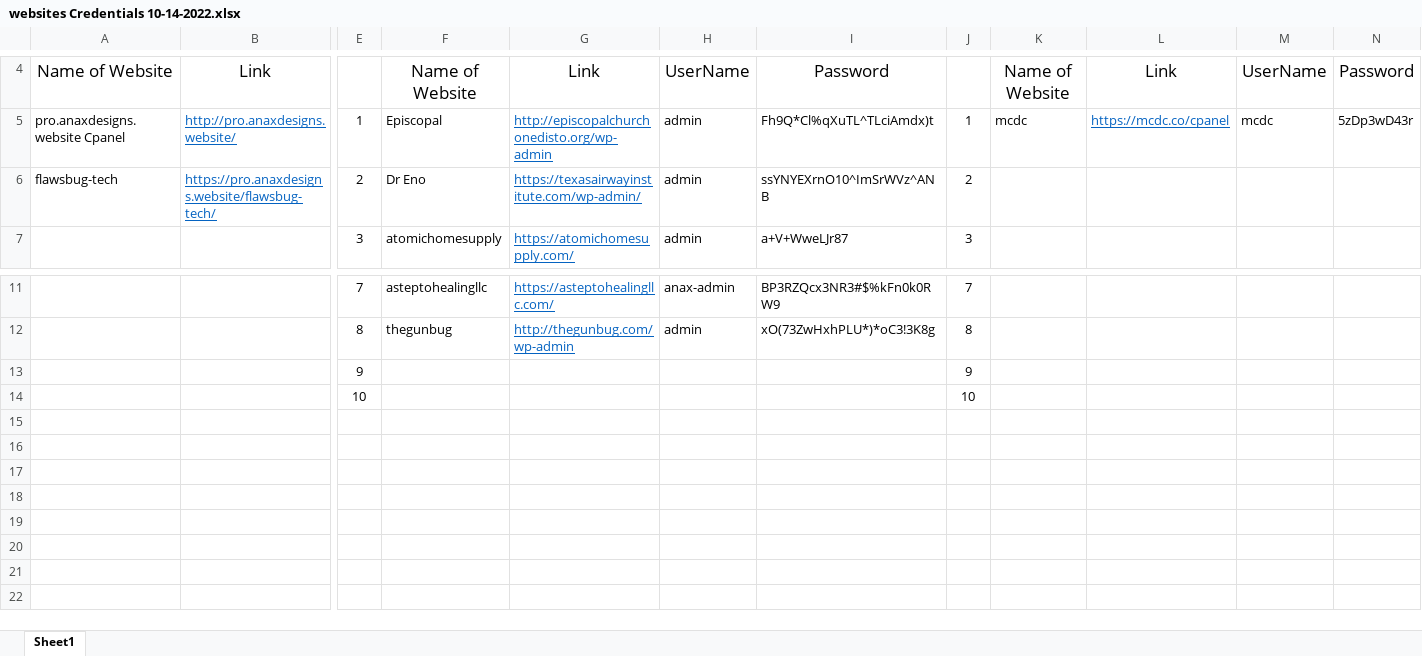
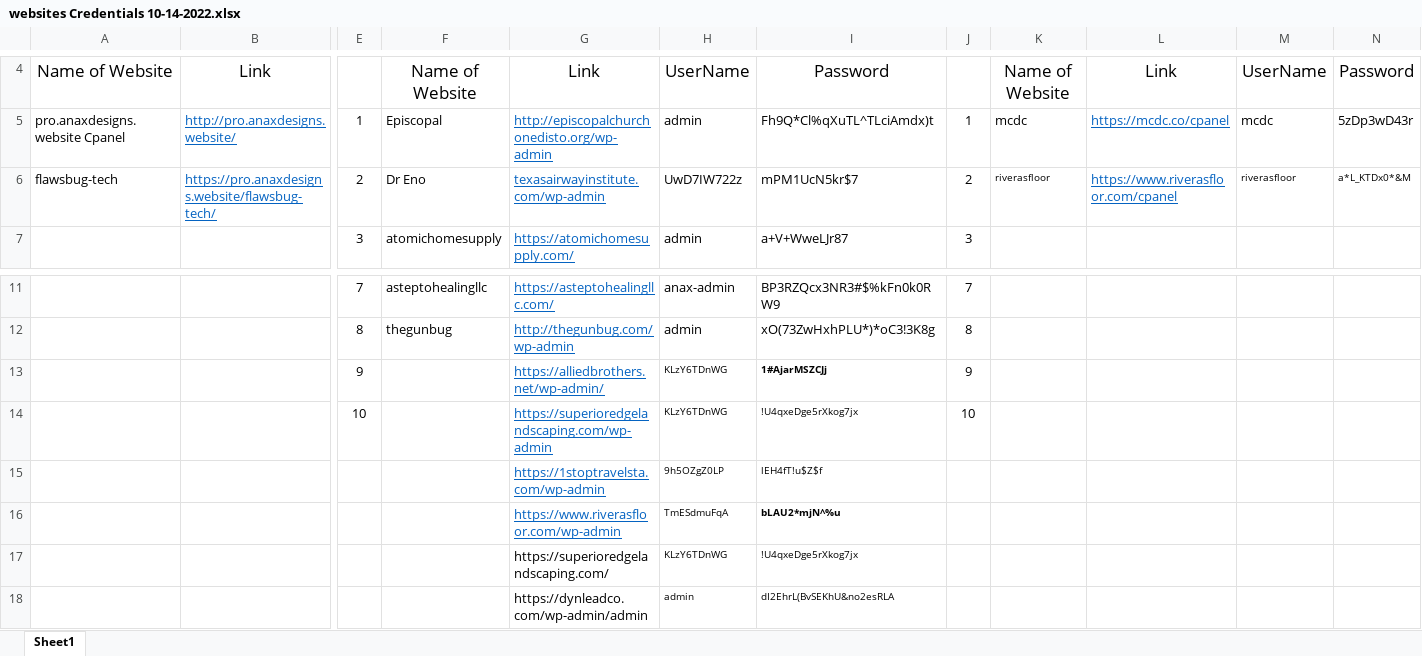
Before and after one commit to YarpaMehdi/Wordpress-Shortcodes-and-jquery-important-codes, an Excel workbook: websites Credentials 10-14-2022.xlsx, sheet Sheet1, drawn as a sheet; only a part is shown, gaps mark what is left out; values as stored, in another font and other column widths than the file's, no borders; removed rows and columns are numbered as before the commit, all else as after; rows hold the shown columns only; the diff names each change by its address in the sheet, - before the commit and + after, or states it on an @@ line.

```diff
--- a/websites Credentials 10-14-2022.xlsx (sheet Sheet1)
+++ b/websites Credentials 10-14-2022.xlsx (sheet Sheet1)
-G6: https://texasairwayinstitute.com/wp-admin/
+G6: texasairwayinstitute.com/wp-admin
-H6: admin
+H6: UwD7IW722z
-I6: ssYNYEXrnO10^ImSrWVz^ANB
+I6: mPM1UcN5kr$7
-K6: (empty)
+K6: riverasfloor
-L6: (empty)
+L6: https://www.riverasfloor.com/cpanel
-M6: (empty)
+M6: riverasfloor
-N6: (empty)
+N6: a*L_KTDx0*&M
-row 13:  |  | 9 |  |  |  |  | 9
-row 14:  |  | 10 |  |  |  |  | 10
+row 13:  |  | 9 |  | https://alliedbrothers.net/wp-admin/ | KLzY6TDnWG | 1#AjarMSZCJj | 9
+row 14:  |  | 10 |  | https://superioredgelandscaping.com/wp-admin | KLzY6TDnWG | !U4qxeDge5rXkog7jx | 10
+row 15:  |  |  |  | https://1stoptravelsta.com/wp-admin | 9h5OZgZ0LP | lEH4fT!u$Z$f
+row 16:  |  |  |  | https://www.riverasfloor.com/wp-admin | TmESdmuFqA | bLAU2*mjN^%u
+row 17:  |  |  |  | https://superioredgelandscaping.com/ | KLzY6TDnWG | !U4qxeDge5rXkog7jx
+row 18:  |  |  |  | https://dynleadco.com/wp-admin/admin | admin | dI2EhrL(BvSEKhU&no2esRLA
```
Also changed, not shown: 2 other files.
